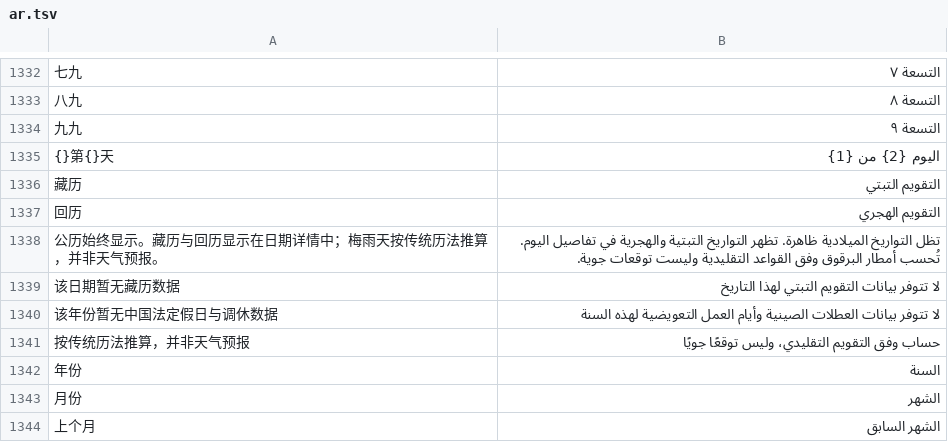
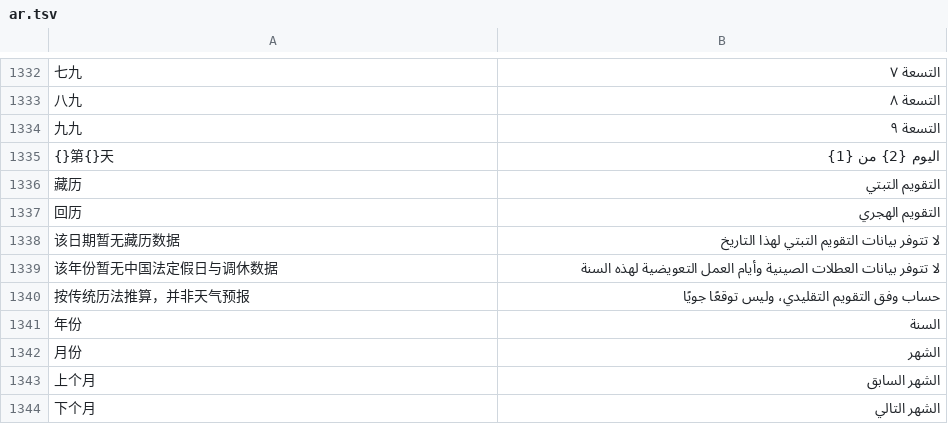
Before and after one commit to ysicing/XStats, a TSV file: Packages/XStatsKit/Sources/Localization/Resources/ar.tsv, drawn as a sheet; only a part is shown, gaps mark what is left out; the shorter side is filled out with more unchanged rows; the diff names each change by its address in the sheet, - before the commit and + after, or states it on an @@ line.

```diff
--- a/Packages/XStatsKit/Sources/Localization/Resources/ar.tsv
+++ b/Packages/XStatsKit/Sources/Localization/Resources/ar.tsv
-row 1338: 公历始终显示。藏历与回历显示在日期详情中；梅雨天按传统历法推算，并非天气预报。 | تظل التواريخ الميلادية ظاهرة. تظهر التواريخ التبتية والهجرية في تفاصيل اليوم. تُحسب أمطار البرقوق وفق القواعد التقليدية وليست توقعات جوية.
```
Also changed, not shown: Packages/XStatsKit/Sources/Localization/Resources/de.tsv, Packages/XStatsKit/Sources/Localization/Resources/es.tsv, 12 other files.
